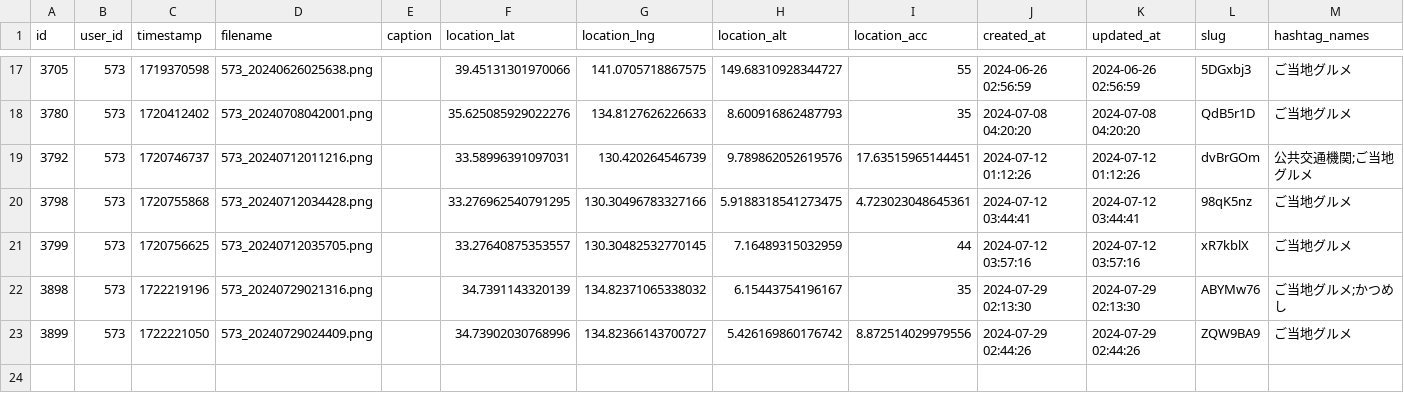
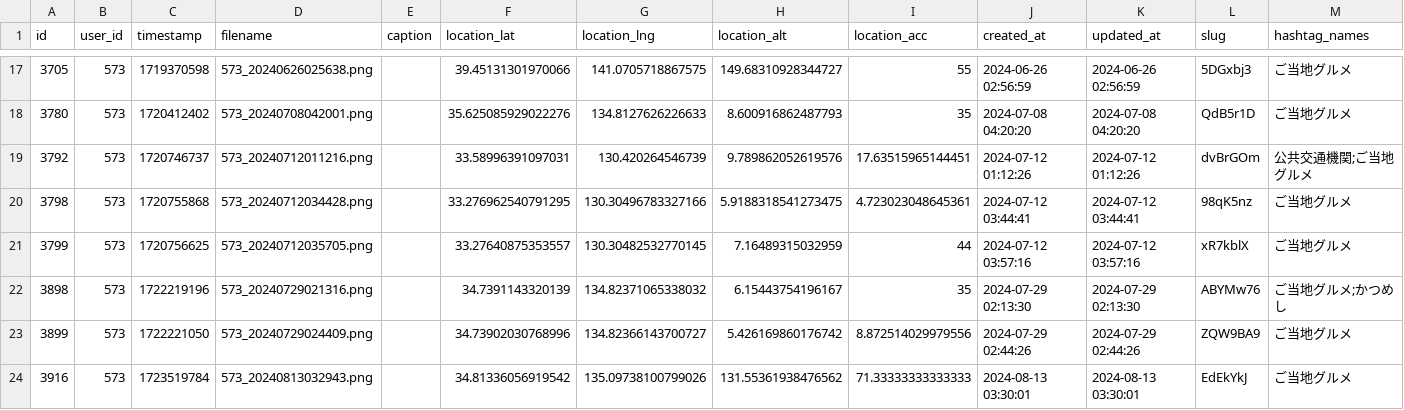
Before and after one commit to cocolabJP/repot-archive, a TSV file: data/tsv/700.tsv, drawn as a sheet; only a part is shown, gaps mark what is left out; the diff names each change by its address in the sheet, - before the commit and + after, or states it on an @@ line.

```diff
--- a/data/tsv/700.tsv
+++ b/data/tsv/700.tsv
+row 24: 3916 | 573 | 1723519784 | 573_20240813032943.png |  | 34.81336056919542 | 135.09738100799026 | 131.55361938476562 | 71.33333333333333 | 2024-08-13 03:30:01 | 2024-08-13 03:30:01 | EdEkYkJ | ご当地グルメ
```
Also changed, not shown: data/tsv/479.tsv, data/tsv/702.tsv, 7 other files.
